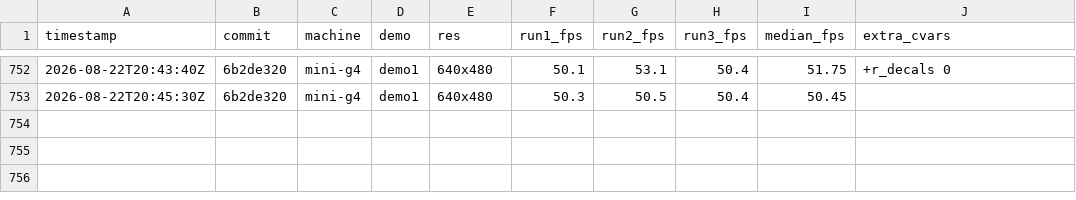
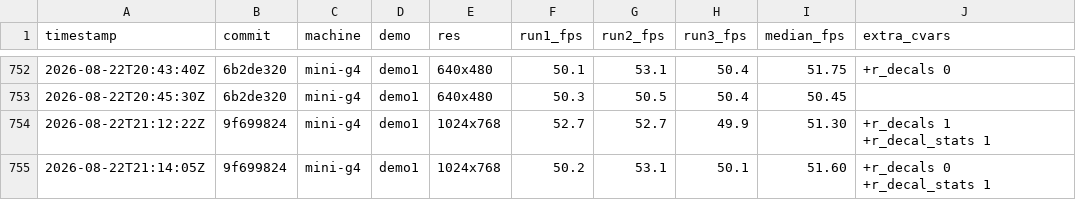
Before and after one commit to matthewdeaves/old-mac-quakespasm, a CSV file: benchmarks/results.csv, drawn as a sheet; only a part is shown, gaps mark what is left out.

Commit message:
bench: mini-g4 decal A/B, and what the counters say about it
Refs #22. Bench data for 9f699824. mini-g4, demo1, 1024x768, FULLSCREEN
(bench.sh:192 passes -fullscreen; recording the mode because a windowed
sweep and a fullscreen one are different operating points).

    r_decals 1   52.7 52.7 49.9   median(2,3) 51.30
    r_decals 0   50.2 53.1 50.1   median(2,3) 51.60

THE PATH IS NOT IDLE. That was the open question and it is now closed.
Counters, identical across all three runs of each leg:

    r_decals 1   spawn=112 gated=0   probefail=4 committed=108
                 drawframes=970 empty=73 work=897
                 decaldraws=21918 frags=54824 verts=212216 peaklive=32

    r_decals 0   spawn=112 gated=112 committed=0
                 drawframes=0 verts=0 peaklive=0

Decals are drawn in 897 of 970 frames, 92.5 percent, roughly 24 decals
and 219 vertices per drawing frame. gated=112 on the off leg proves both
legs replayed the same 112 impacts, so this is an A/B of one workload
with the feature on and off rather than two different workloads.

peaklive=32 sits exactly on the r_decal_max default of 32, so the run is
saturated at the cap throughout. This is the worst case for the shipped
configuration, not a light sample of it.

THE COST REMAINS BELOW THIS HARNESS'S NOISE, and is not being recorded
as free:

    by mean             ON 51.77  OFF 51.13   ON faster by 0.63
    by median(run2,run3) ON 51.30  OFF 51.60   ON slower by 0.30

The two summary statistics disagree in SIGN, against within-leg spreads
of 2.8 and 3.0 fps. At three runs on this machine the effect cannot be
resolved either way. Worth knowing when reading any row in this file:
median(run2,run3) over a 3 fps spread can report either direction.

What this does NOT say: that decals are free on PowerPC generally. It
says they do real work and that mini-g4 at this resolution cannot
measure the difference. The G3 is the machine to ask, both because its
runs repeat within 0.1-0.3 fps and because it is the one with a 20 fps
floor to lose.

A 4x amplification leg on mini-g4 (r_decal_max 128) was intended and is
NOT here: old-mac-quake2 claimed the machine mid-session for a
screenshot run. Not worked around.

No defaults changed. #22 remains in Triage.

```diff
--- a/benchmarks/results.csv
+++ b/benchmarks/results.csv
@@ -753 +753,3 @@ timestamp,commit,machine,demo,res,run1_fps,run2_fps,run3_fps,median_fps,extra_cv
 2026-08-22T20:45:30Z,6b2de320,mini-g4,demo1,640x480,50.3,50.5,50.4,50.45,""
+2026-08-22T21:12:22Z,9f699824,mini-g4,demo1,1024x768,52.7,52.7,49.9,51.30,"+r_decals 1 +r_decal_stats 1"
+2026-08-22T21:14:05Z,9f699824,mini-g4,demo1,1024x768,50.2,53.1,50.1,51.60,"+r_decals 0 +r_decal_stats 1"
```
Also changed, not shown: 3 other files.
